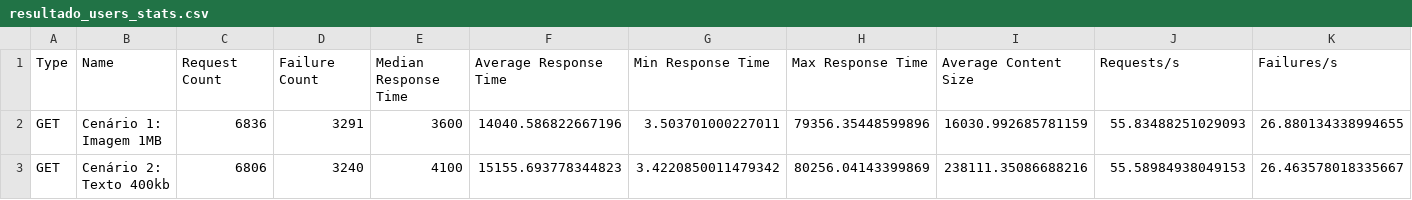
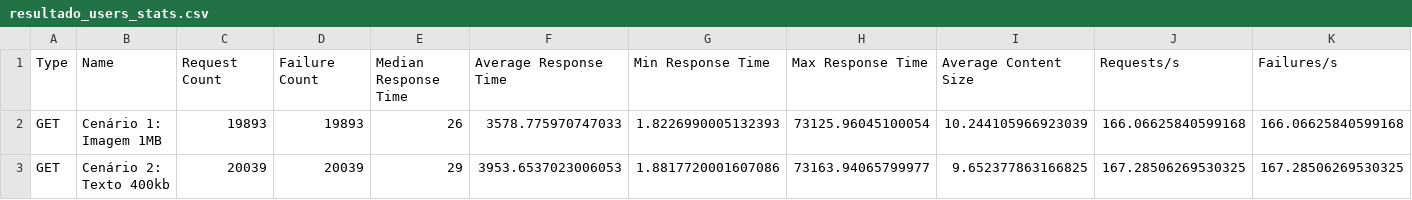
Before and after one commit to loreslei/docker-wordpress, a CSV file: locust-scripts/resultado_pesado/resultado_users_stats.csv, drawn as a sheet; only a part is shown; the diff covers the shown part only; the diff names each change by its address in the sheet, - before the commit and + after, or states it on an @@ line.

```diff
--- a/locust-scripts/resultado_pesado/resultado_users_stats.csv
+++ b/locust-scripts/resultado_pesado/resultado_users_stats.csv
-C2: 6836
+C2: 19893
-D2: 3291
+D2: 19893
-E2: 3600
+E2: 26
-F2: 14040.586822667196
+F2: 3578.775970747033
-G2: 3.503701000227011
+G2: 1.8226990005132393
-H2: 79356.35448599896
+H2: 73125.96045100054
-I2: 16030.992685781159
+I2: 10.244105966923039
-J2: 55.83488251029093
+J2: 166.06625840599168
-K2: 26.880134338994655
+K2: 166.06625840599168
-C3: 6806
+C3: 20039
-D3: 3240
+D3: 20039
-E3: 4100
+E3: 29
-F3: 15155.693778344823
+F3: 3953.6537023006053
-G3: 3.4220850011479342
+G3: 1.8817720001607086
-H3: 80256.04143399869
+H3: 73163.94065799977
-I3: 238111.35086688216
+I3: 9.652377863166825
-J3: 55.58984938049153
+J3: 167.28506269530325
-K3: 26.463578018335667
+K3: 167.28506269530325
```
Also changed, not shown: 1 added row, 1 removed row and 42 edited cells elsewhere in this file, locust-scripts/resultado_leve/resultado_users_stats.csv, locust-scripts/resultado_leve/resultado_users_stats_history.csv, 8 other files.
